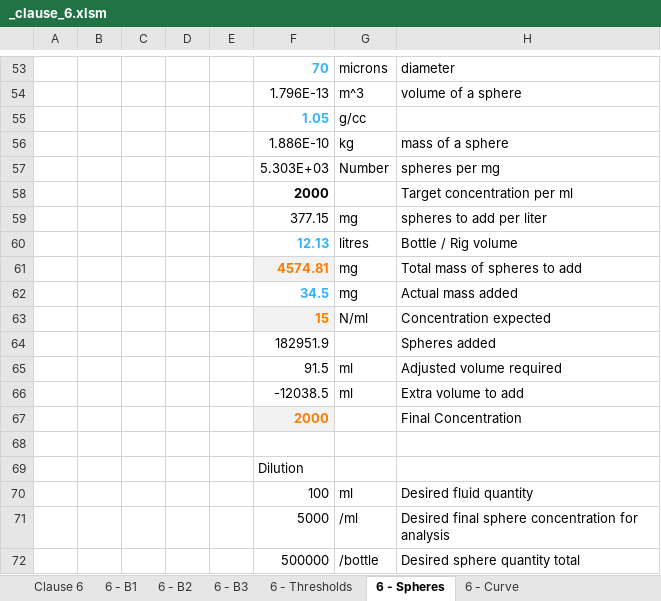
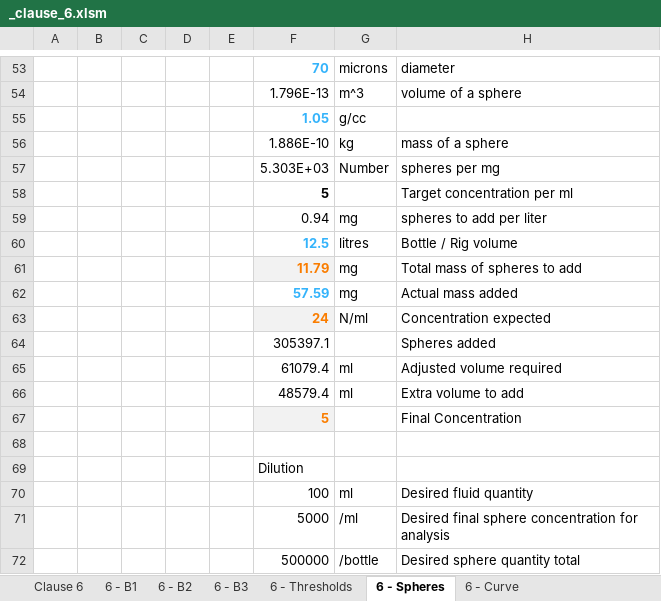
Before and after one commit to mpfiltri/PR0118-ISO11171-Calibrations, an Excel workbook: _clause_6.xlsm, sheet 6 - Spheres, drawn as a sheet; only a part is shown, gaps mark what is left out; values as stored, in another font and other column widths than the file's, no borders; charts and pictures not drawn; the diff covers the shown part only; the diff names each change by its address in the sheet, - before the commit and + after, or states it on an @@ line.

```diff
--- a/_clause_6.xlsm (sheet 6 - Spheres)
+++ b/_clause_6.xlsm (sheet 6 - Spheres)
-F58: 2000
+F58: 5
-F59: 377.15
+F59: 0.94
-F60: 12.13
+F60: 12.5
-F61: 4574.81
+F61: 11.79
-F62: 34.5
+F62: 57.59
-F63: 15
+F63: 24
-F64: 182951.9
+F64: 305397.1
-F65: 91.5
+F65: 61079.4
-F66: -12038.5
+F66: 48579.4
-F67: 2000
+F67: 5
```
Also changed, not shown: 31 edited cells elsewhere in this sheet, _annex_D.xlsm, results/2025-05-19-LPA3-NAVAIR-11171-00009/_00009_2026-04-24_clause_6_pass.xlsm, 35 other files.
